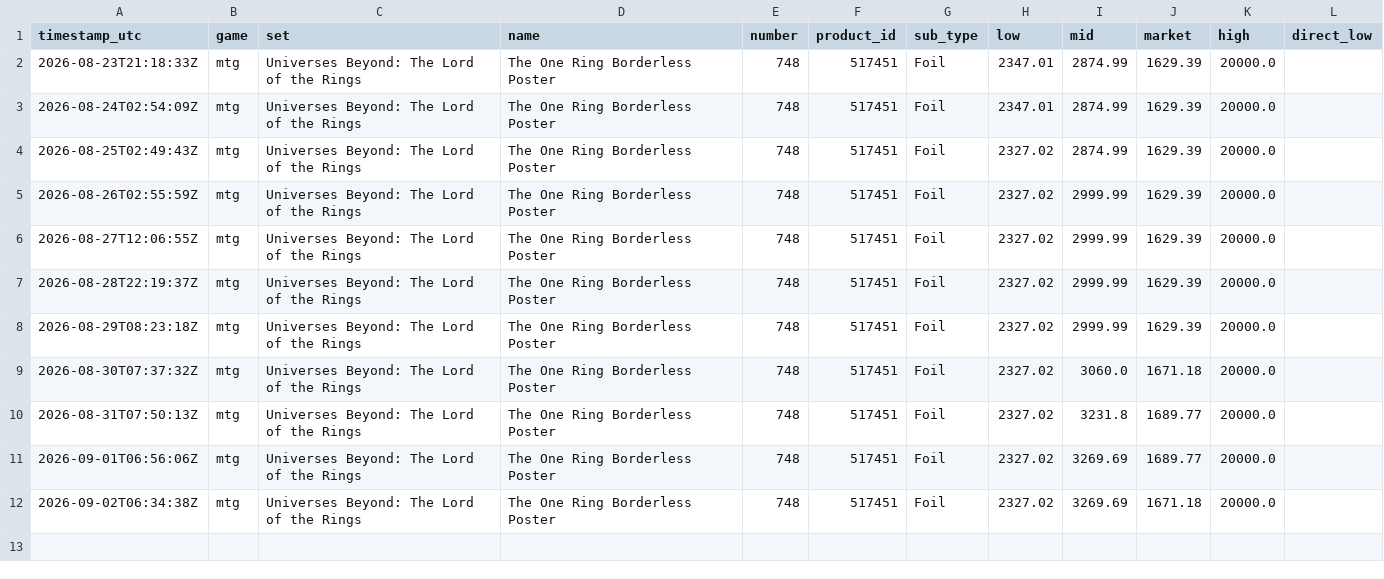
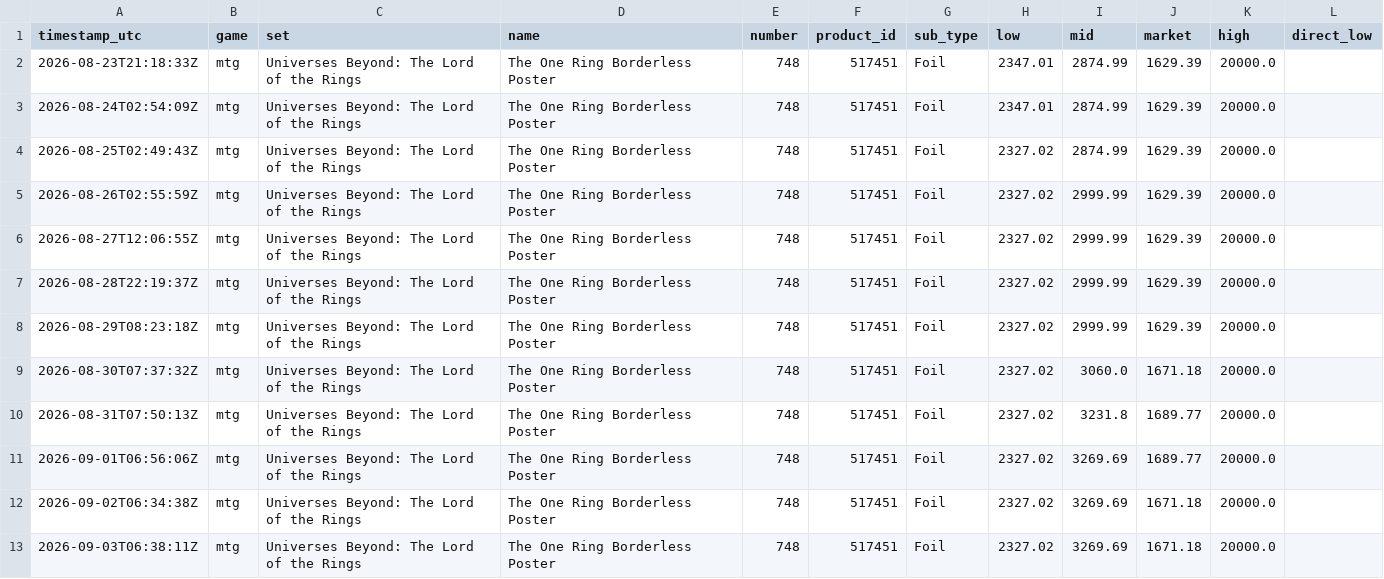
Before and after one commit to thiccdummy/tcg-price-tracker, a CSV file: data/prices.csv, drawn as a sheet; the diff names each change by its address in the sheet, - before the commit and + after, or states it on an @@ line.

```diff
--- a/data/prices.csv
+++ b/data/prices.csv
+row 13: 2026-09-03T06:38:11Z | mtg | Universes Beyond: The Lord of the Rings | The One Ring Borderless Poster | 748 | 517451 | Foil | 2327.02 | 3269.69 | 1671.18 | 20000.0
```
Also changed, not shown: 2 other files.
